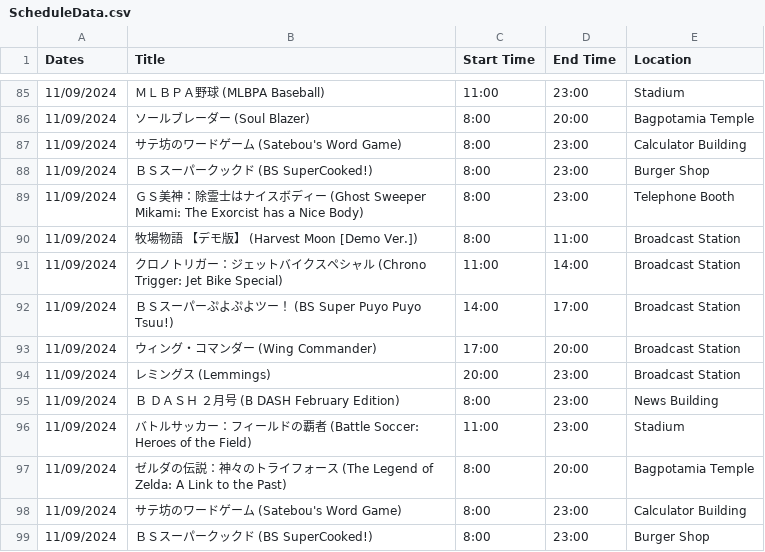
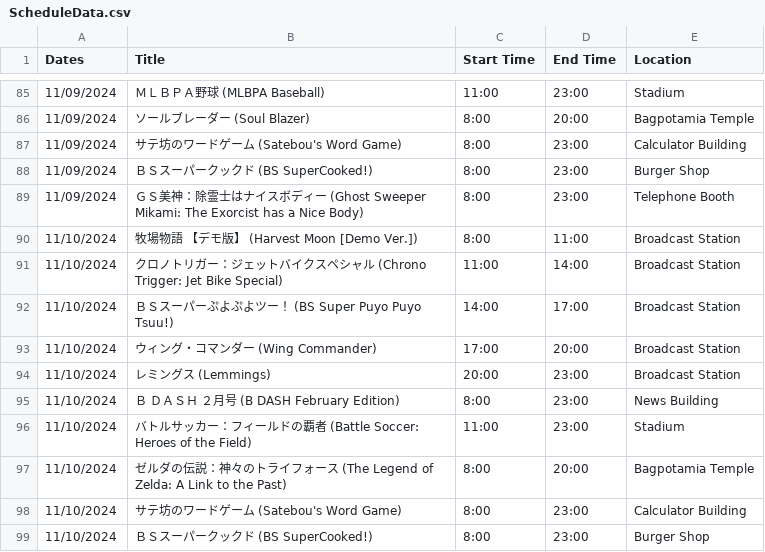
Before and after one commit to SatellaviewPlus/satellaviewplus.github.io, a CSV file: august/ScheduleData.csv, drawn as a sheet; only a part is shown, gaps mark what is left out.

Commit message:
Update ScheduleData.csv

```diff
--- a/august/ScheduleData.csv
+++ b/august/ScheduleData.csv
@@ -89,11 +89,11 @@ Dates;Title;Start Time;End Time;Location
 11/09/2024;ＧＳ美神：除霊士はナイスボディー (Ghost Sweeper Mikami: The Exorcist has a Nice Body);8:00;23:00;Telephone Booth
-11/09/2024;牧場物語　【デモ版】 (Harvest Moon [Demo Ver.]);8:00;11:00;Broadcast Station
-11/09/2024;クロノトリガー：ジェットバイクスペシャル (Chrono Trigger: Jet Bike Special);11:00;14:00;Broadcast Station
-11/09/2024;ＢＳスーパーぷよぷよツー！ (BS Super Puyo Puyo Tsuu!);14:00;17:00;Broadcast Station
-11/09/2024;ウィング・コマンダー (Wing Commander);17:00;20:00;Broadcast Station
-11/09/2024;レミングス (Lemmings);20:00;23:00;Broadcast Station
-11/09/2024;Ｂ　ＤＡＳＨ　２月号 (B DASH February Edition);8:00;23:00;News Building
-11/09/2024;バトルサッカー：フィールドの覇者 (Battle Soccer: Heroes of the Field);11:00;23:00;Stadium
-11/09/2024;ゼルダの伝説：神々のトライフォース (The Legend of Zelda: A Link to the Past);8:00;20:00;Bagpotamia Temple
-11/09/2024;サテ坊のワードゲーム (Satebou's Word Game);8:00;23:00;Calculator Building
-11/09/2024;ＢＳスーパークックド (BS SuperCooked!);8:00;23:00;Burger Shop
+11/10/2024;牧場物語　【デモ版】 (Harvest Moon [Demo Ver.]);8:00;11:00;Broadcast Station
+11/10/2024;クロノトリガー：ジェットバイクスペシャル (Chrono Trigger: Jet Bike Special);11:00;14:00;Broadcast Station
+11/10/2024;ＢＳスーパーぷよぷよツー！ (BS Super Puyo Puyo Tsuu!);14:00;17:00;Broadcast Station
+11/10/2024;ウィング・コマンダー (Wing Commander);17:00;20:00;Broadcast Station
+11/10/2024;レミングス (Lemmings);20:00;23:00;Broadcast Station
+11/10/2024;Ｂ　ＤＡＳＨ　２月号 (B DASH February Edition);8:00;23:00;News Building
+11/10/2024;バトルサッカー：フィールドの覇者 (Battle Soccer: Heroes of the Field);11:00;23:00;Stadium
+11/10/2024;ゼルダの伝説：神々のトライフォース (The Legend of Zelda: A Link to the Past);8:00;20:00;Bagpotamia Temple
+11/10/2024;サテ坊のワードゲーム (Satebou's Word Game);8:00;23:00;Calculator Building
+11/10/2024;ＢＳスーパークックド (BS SuperCooked!);8:00;23:00;Burger Shop
```
